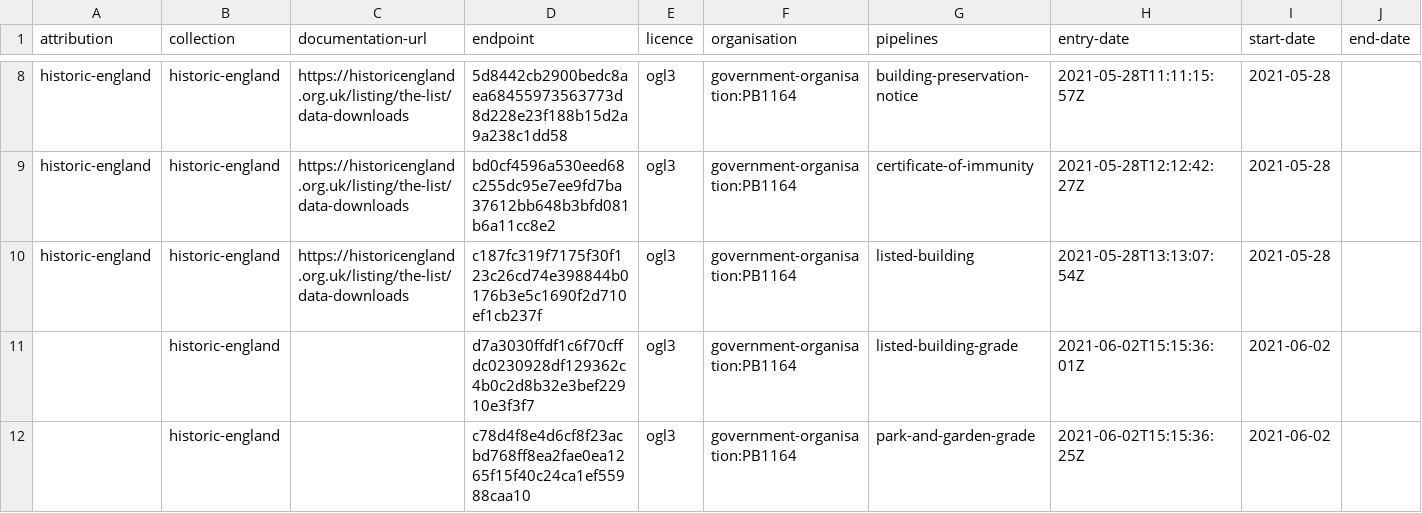
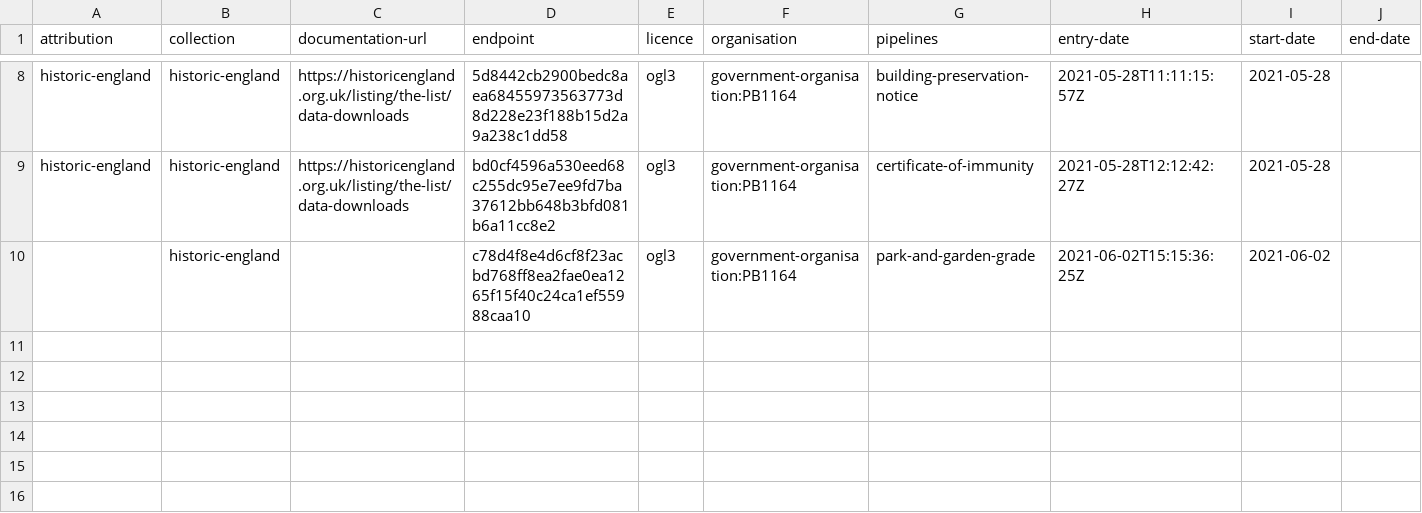
Before and after one commit to digital-land/historic-england-collection, a CSV file: collection/source.csv, drawn as a sheet; only a part is shown, gaps mark what is left out; the diff names each change by its address in the sheet, - before the commit and + after, or states it on an @@ line.

Commit message:
Removed listed-building and listed-building-grade source and logs

```diff
--- a/collection/source.csv
+++ b/collection/source.csv
-row 10: historic-england | historic-england | https://historicengland.org.uk/listing/the-list/data-downloads | c187fc319f7175f30f123c26cd74e398844b0176b3e5c1690f2d710ef1cb237f | ogl3 | government-organisation:PB1164 | listed-building | 2021-05-28T13:13:07:54Z | 2021-05-28
-row 11:  | historic-england |  | d7a3030ffdf1c6f70cffdc0230928df129362c4b0c2d8b32e3bef22910e3f3f7 | ogl3 | government-organisation:PB1164 | listed-building-grade | 2021-06-02T15:15:36:01Z | 2021-06-02
```
Also changed, not shown: collection/endpoint.csv, 28 other files.
